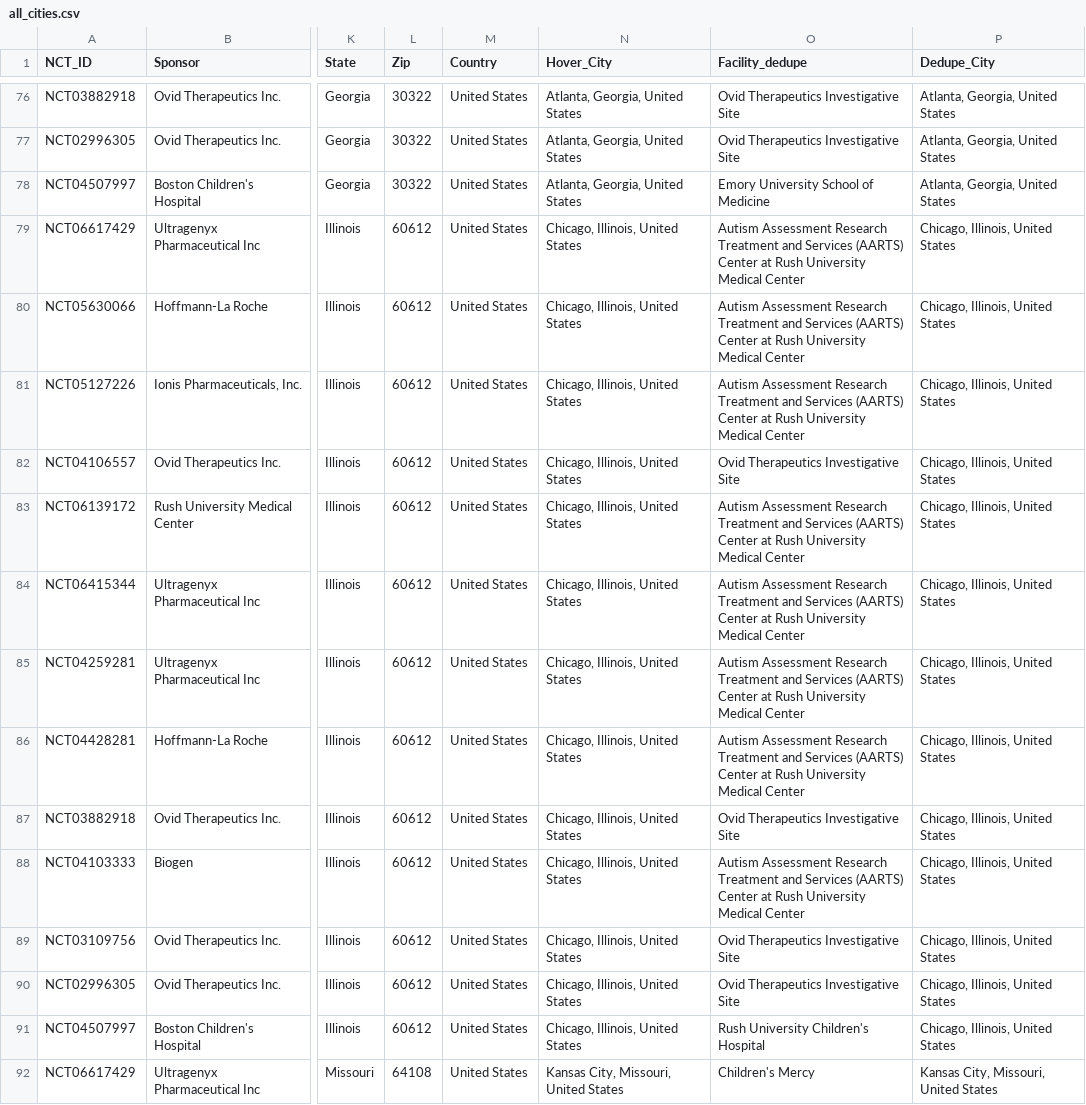
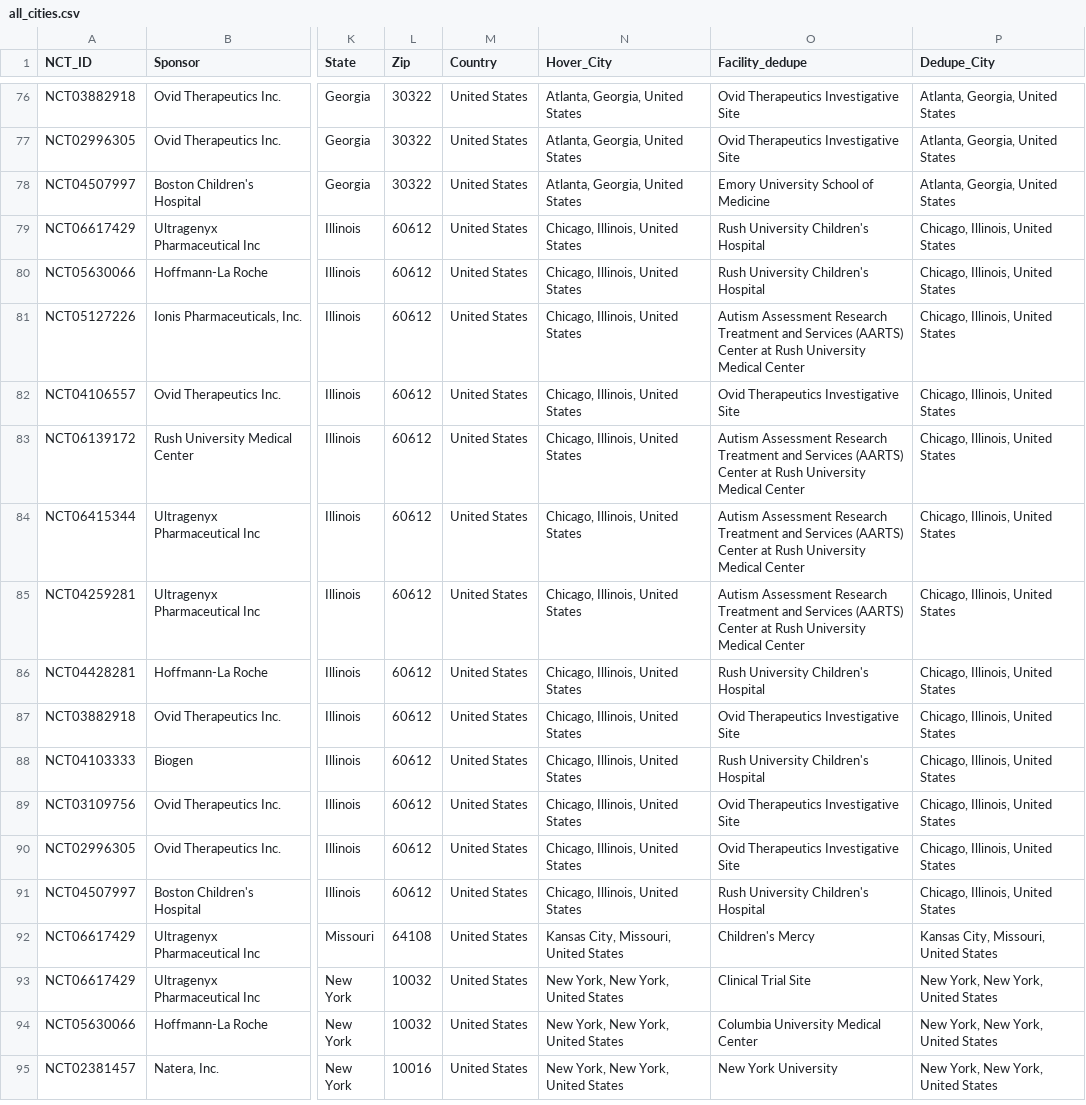
Before and after one commit to anthonymoisan/angelmanDataExtract, a CSV file: data/all_cities.csv, drawn as a sheet; only a part is shown, gaps mark what is left out; the shorter side is filled out with more unchanged rows; the diff names each change by its address in the sheet, - before the commit and + after, or states it on an @@ line.

```diff
--- a/data/all_cities.csv
+++ b/data/all_cities.csv
-O79:O80 (Facility_dedupe): Autism Assessment Research Treatment and Services (AARTS) Center at Rush University Medical Center
+O79:O80 (Facility_dedupe): Rush University Children's Hospital
-O86 (Facility_dedupe): Autism Assessment Research Treatment and Services (AARTS) Center at Rush University Medical Center
+O86 (Facility_dedupe): Rush University Children's Hospital
-O88 (Facility_dedupe): Autism Assessment Research Treatment and Services (AARTS) Center at Rush University Medical Center
+O88 (Facility_dedupe): Rush University Children's Hospital
```
Also changed, not shown: 1 other file.
